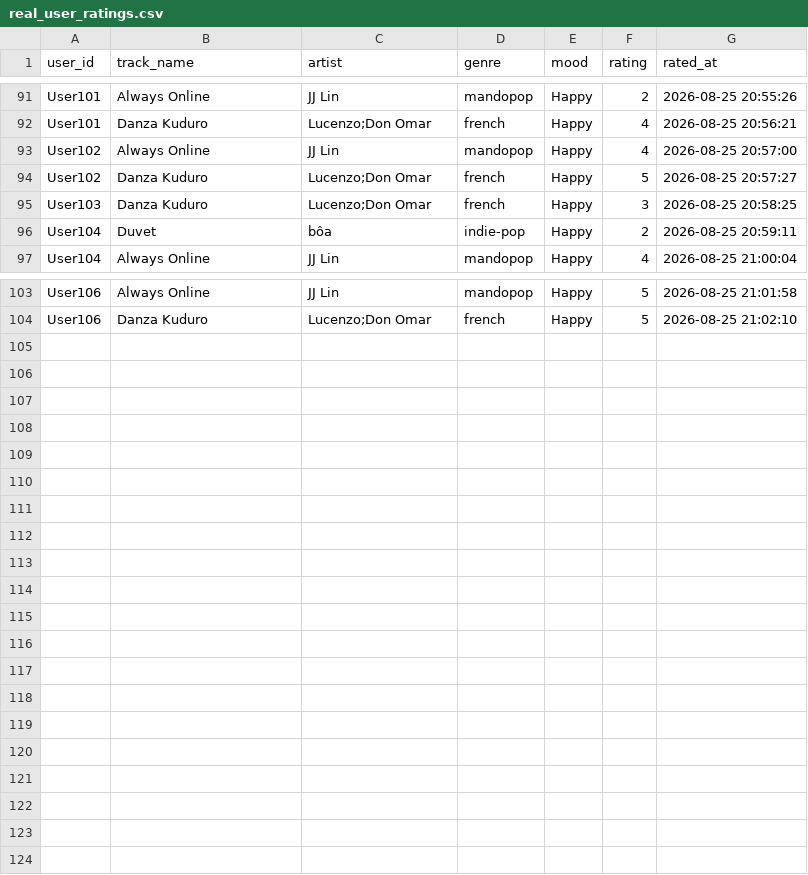
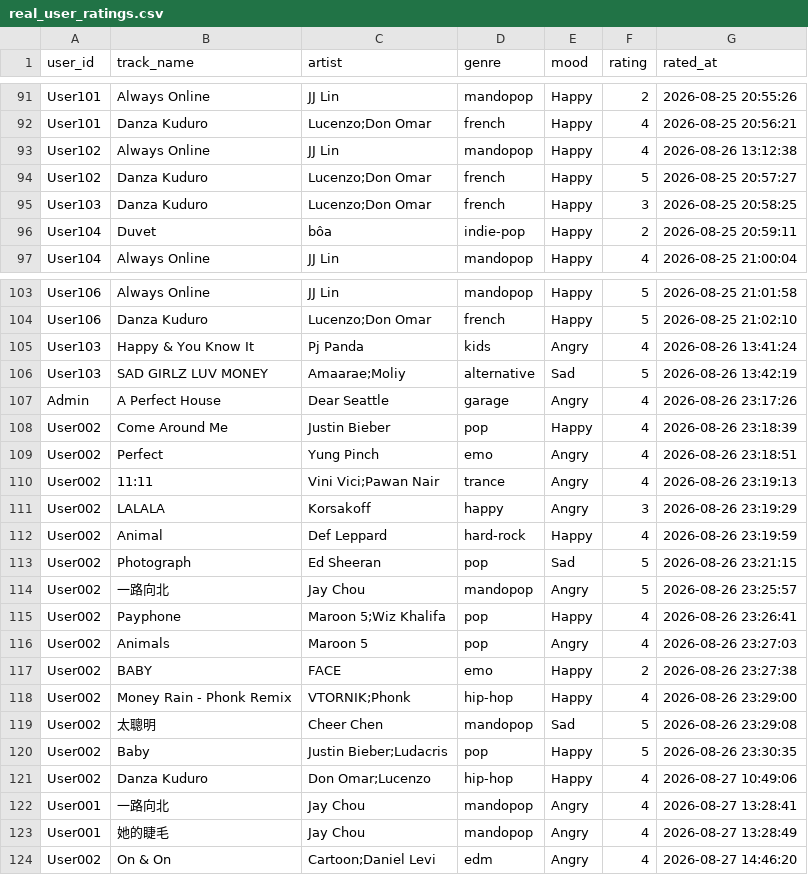
Before and after one commit to sansparrows-jpg/AI-Recommended-System, a CSV file: RecommendedSystemAssignment/data/real_user_ratings.csv, drawn as a sheet; only a part is shown, gaps mark what is left out.

```diff
--- a/RecommendedSystemAssignment/data/real_user_ratings.csv
+++ b/RecommendedSystemAssignment/data/real_user_ratings.csv
@@ -92,3 +92,3 @@ User101,Always Online,JJ Lin,mandopop,Happy,2,2026-08-25 20:55:26
 User101,Danza Kuduro,Lucenzo;Don Omar,french,Happy,4,2026-08-25 20:56:21
-User102,Always Online,JJ Lin,mandopop,Happy,4,2026-08-25 20:57:00
+User102,Always Online,JJ Lin,mandopop,Happy,4,2026-08-26 13:12:38
 User102,Danza Kuduro,Lucenzo;Don Omar,french,Happy,5,2026-08-25 20:57:27
@@ -104 +104,21 @@ User106,Always Online,JJ Lin,mandopop,Happy,5,2026-08-25 21:01:58
 User106,Danza Kuduro,Lucenzo;Don Omar,french,Happy,5,2026-08-25 21:02:10
+User103,Happy & You Know It,Pj Panda,kids,Angry,4,2026-08-26 13:41:24
+User103,SAD GIRLZ LUV MONEY,Amaarae;Moliy,alternative,Sad,5,2026-08-26 13:42:19
+Admin,A Perfect House,Dear Seattle,garage,Angry,4,2026-08-26 23:17:26
+User002,Come Around Me,Justin Bieber,pop,Happy,4,2026-08-26 23:18:39
+User002,Perfect,Yung Pinch,emo,Angry,4,2026-08-26 23:18:51
+User002,11:11,Vini Vici;Pawan Nair,trance,Angry,4,2026-08-26 23:19:13
+User002,LALALA,Korsakoff,happy,Angry,3,2026-08-26 23:19:29
+User002,Animal,Def Leppard,hard-rock,Happy,4,2026-08-26 23:19:59
+User002,Photograph,Ed Sheeran,pop,Sad,5,2026-08-26 23:21:15
+User002,一路向北,Jay Chou,mandopop,Angry,5,2026-08-26 23:25:57
+User002,Payphone,Maroon 5;Wiz Khalifa,pop,Happy,4,2026-08-26 23:26:41
+User002,Animals,Maroon 5,pop,Angry,4,2026-08-26 23:27:03
+User002,BABY,FACE,emo,Happy,2,2026-08-26 23:27:38
+User002,Money Rain - Phonk Remix,VTORNIK;Phonk,hip-hop,Happy,4,2026-08-26 23:29:00
+User002,太聰明,Cheer Chen,mandopop,Sad,5,2026-08-26 23:29:08
+User002,Baby,Justin Bieber;Ludacris,pop,Happy,5,2026-08-26 23:30:35
+User002,Danza Kuduro,Don Omar;Lucenzo,hip-hop,Happy,4,2026-08-27 10:49:06
+User001,一路向北,Jay Chou,mandopop,Angry,4,2026-08-27 13:28:41
+User001,她的睫毛,Jay Chou,mandopop,Angry,4,2026-08-27 13:28:49
+User002,On & On,Cartoon;Daniel Levi,edm,Angry,4,2026-08-27 14:46:20
```
Also changed, not shown: RecommendedSystemAssignment/data/search_history.csv, RecommendedSystemAssignment/data/users.csv, 6 other files.
